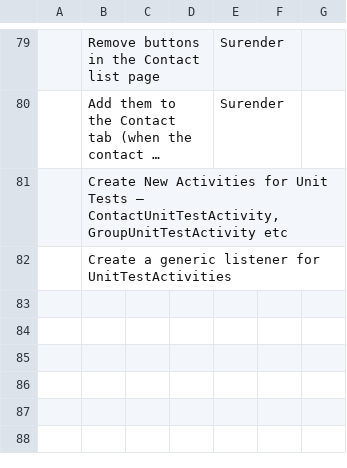
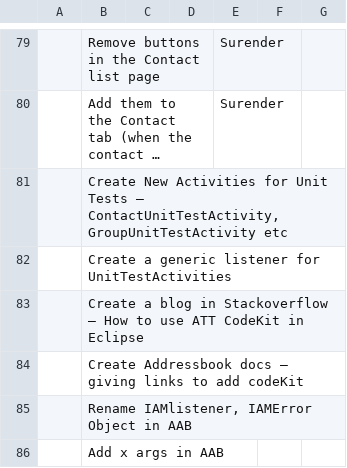
Before and after one commit to reidwooten99/att-sdk-android, a CSV file: TestAABApp/TaskListForAabAndroid.csv, drawn as a sheet; only a part is shown, gaps mark what is left out; long unchanged cells end in …; the diff names each change by its address in the sheet, - before the commit and + after, or states it on an @@ line.

Commit message:
Updated Task List

```diff
--- a/TestAABApp/TaskListForAabAndroid.csv
+++ b/TestAABApp/TaskListForAabAndroid.csv
+row 83:  | Create a blog in Stackoverflow – How to use ATT CodeKit in Eclipse
+row 84:  | Create Addressbook docs – giving links to add codeKit
+row 85:  | Rename IAMlistener, IAMError Object in AAB
+row 86:  | Add x args in AAB
```
